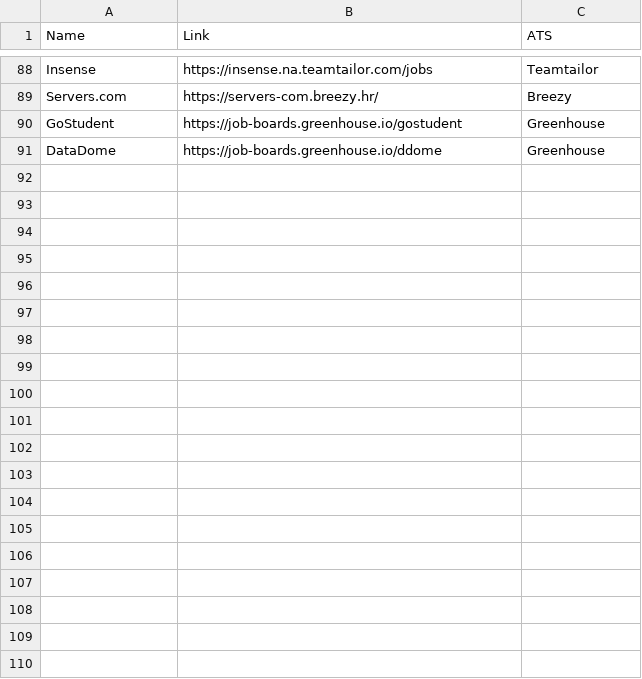
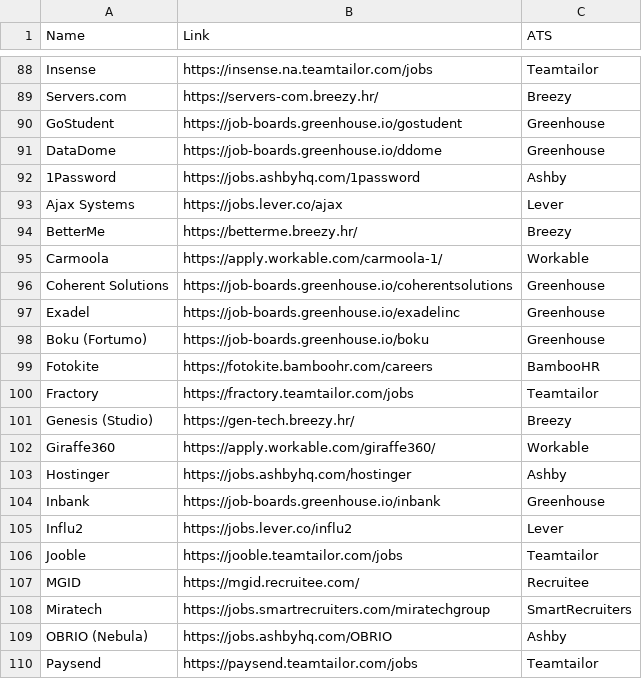
Before and after one commit to soft-triddy/job-watcher, a CSV file: lists/radar_companies.csv, drawn as a sheet; only a part is shown, gaps mark what is left out; the diff covers the shown part only.

```diff
--- a/lists/radar_companies.csv
+++ b/lists/radar_companies.csv
@@ -91 +91,20 @@ GoStudent,https://job-boards.greenhouse.io/gostudent,Greenhouse
 DataDome,https://job-boards.greenhouse.io/ddome,Greenhouse
+1Password,https://jobs.ashbyhq.com/1password,Ashby
+Ajax Systems,https://jobs.lever.co/ajax,Lever
+BetterMe,https://betterme.breezy.hr/,Breezy
+Carmoola,https://apply.workable.com/carmoola-1/,Workable
+Coherent Solutions,https://job-boards.greenhouse.io/coherentsolutions,Greenhouse
+Exadel,https://job-boards.greenhouse.io/exadelinc,Greenhouse
+Boku (Fortumo),https://job-boards.greenhouse.io/boku,Greenhouse
+Fotokite,https://fotokite.bamboohr.com/careers,BambooHR
+Fractory,https://fractory.teamtailor.com/jobs,Teamtailor
+Genesis (Studio),https://gen-tech.breezy.hr/,Breezy
+Giraffe360,https://apply.workable.com/giraffe360/,Workable
+Hostinger,https://jobs.ashbyhq.com/hostinger,Ashby
+Inbank,https://job-boards.greenhouse.io/inbank,Greenhouse
+Influ2,https://jobs.lever.co/influ2,Lever
+Jooble,https://jooble.teamtailor.com/jobs,Teamtailor
+MGID,https://mgid.recruitee.com/,Recruitee
+Miratech,https://jobs.smartrecruiters.com/miratechgroup,SmartRecruiters
+OBRIO (Nebula),https://jobs.ashbyhq.com/OBRIO,Ashby
+Paysend,https://paysend.teamtailor.com/jobs,Teamtailor
```
Also changed, not shown: 12 added rows elsewhere in this file, lists/browser_companies.csv, 1 other file.
